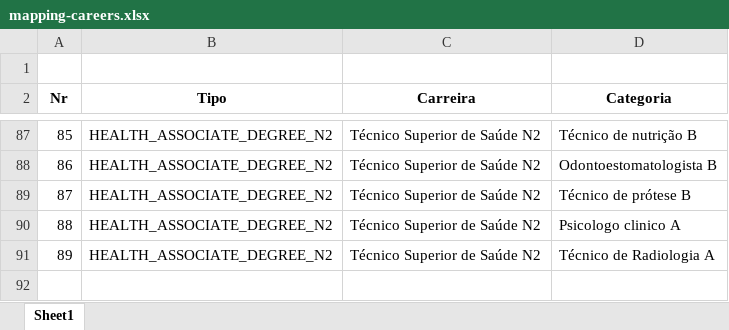
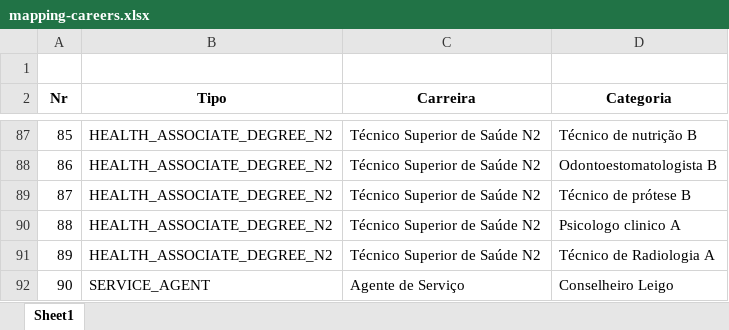
Before and after one commit to csaude/mentoring, an Excel workbook: mentoring-core/mapping-careers.xlsx, sheet Sheet1, drawn as a sheet; only a part is shown, gaps mark what is left out; values as stored, in another font and other column widths than the file's, no borders; the diff names each change by its address in the sheet, - before the commit and + after, or states it on an @@ line.

```diff
--- a/mentoring-core/mapping-careers.xlsx (sheet Sheet1)
+++ b/mentoring-core/mapping-careers.xlsx (sheet Sheet1)
+row 92: 90 | SERVICE_AGENT | Agente de Serviço | Conselheiro Leigo
```
Also changed, not shown: 15 other files.
